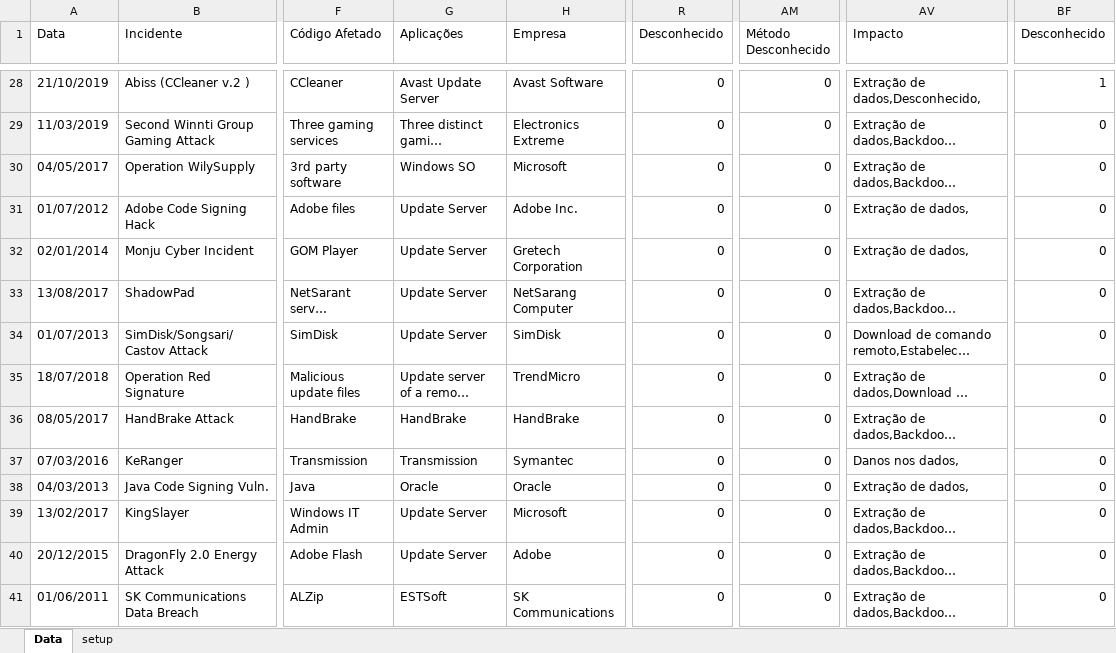
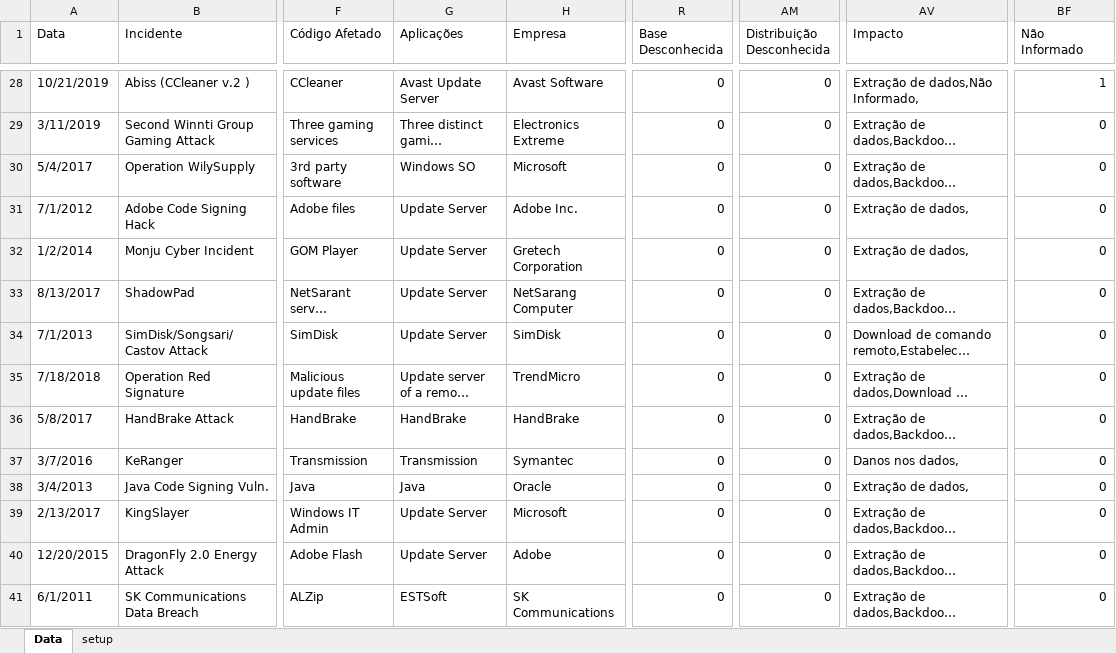
Before and after one commit to gabrielscalione/FaculdadeImpacta, an Excel workbook: BancoDados/OPE - Oficina de Projeto de Empresa/Datasets/Dataset - Incidentes Supply Chain.xlsx, sheet Data, drawn as a sheet; only a part is shown, gaps mark what is left out; long unchanged cells end in …; values as stored, in another font and other column widths than the file's, no cell formats; charts and pictures and conditional formats and table styles not drawn; the diff covers the shown part only; the diff names each change by its address in the sheet, - before the commit and + after, or states it on an @@ line.

```diff
--- a/BancoDados/OPE - Oficina de Projeto de Empresa/Datasets/Dataset - Incidentes Supply Chain.xlsx (sheet Data)
+++ b/BancoDados/OPE - Oficina de Projeto de Empresa/Datasets/Dataset - Incidentes Supply Chain.xlsx (sheet Data)
-R1: Desconhecido
+R1: Base Desconhecida
-AM1: Método Desconhecido
+AM1: Distribuição Desconhecida
-BF1: Desconhecido
+BF1: Não Informado
-A28 (Data): 21/10/2019
+A28 (Data): 10/21/2019
-AV28 (Impacto): Extração de dados,Desconhecido,
+AV28 (Impacto): Extração de dados,Não Informado,
-A29 (Data): 11/03/2019
+A29 (Data): 3/11/2019
-A30 (Data): 04/05/2017
+A30 (Data): 5/4/2017
-A31 (Data): 01/07/2012
+A31 (Data): 7/1/2012
-A32 (Data): 02/01/2014
+A32 (Data): 1/2/2014
-A33 (Data): 13/08/2017
+A33 (Data): 8/13/2017
-A34 (Data): 01/07/2013
+A34 (Data): 7/1/2013
-A35 (Data): 18/07/2018
+A35 (Data): 7/18/2018
-A36 (Data): 08/05/2017
+A36 (Data): 5/8/2017
-A37 (Data): 07/03/2016
+A37 (Data): 3/7/2016
-A38 (Data): 04/03/2013
+A38 (Data): 3/4/2013
-G38 (Aplicações): Oracle
+G38 (Aplicações): Java
-A39 (Data): 13/02/2017
+A39 (Data): 2/13/2017
-A40 (Data): 20/12/2015
+A40 (Data): 12/20/2015
-A41 (Data): 01/06/2011
+A41 (Data): 6/1/2011
```
Also changed, not shown: 187 edited cells elsewhere in this sheet, cell formats, charts or pictures, 8 other files.
